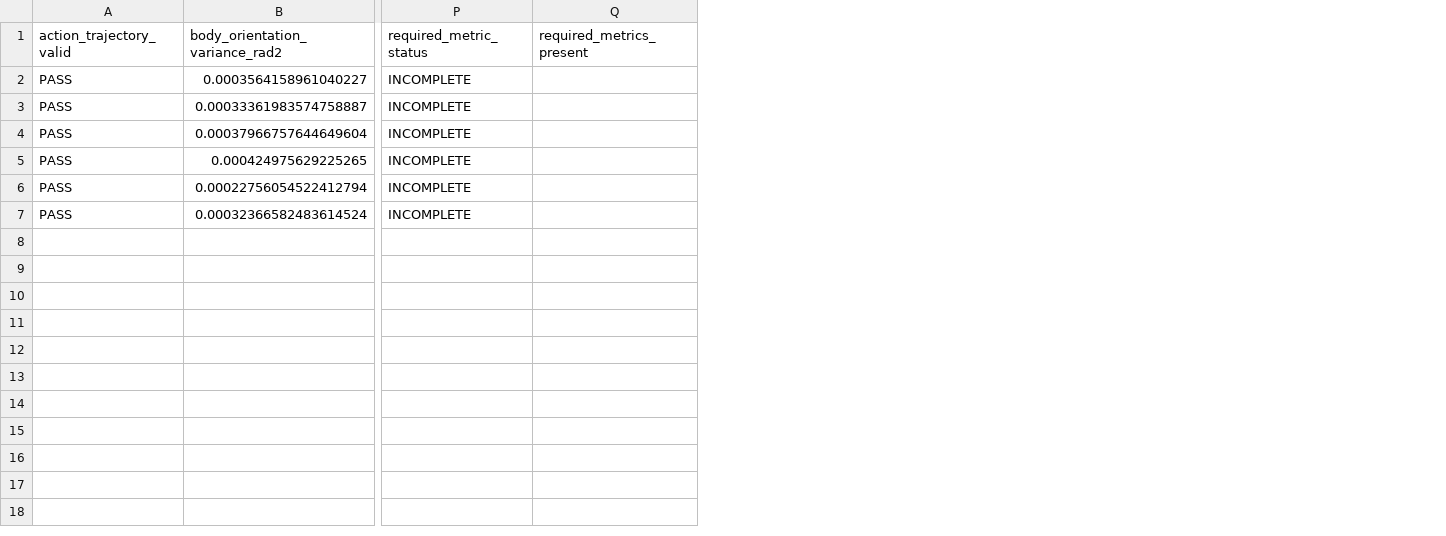
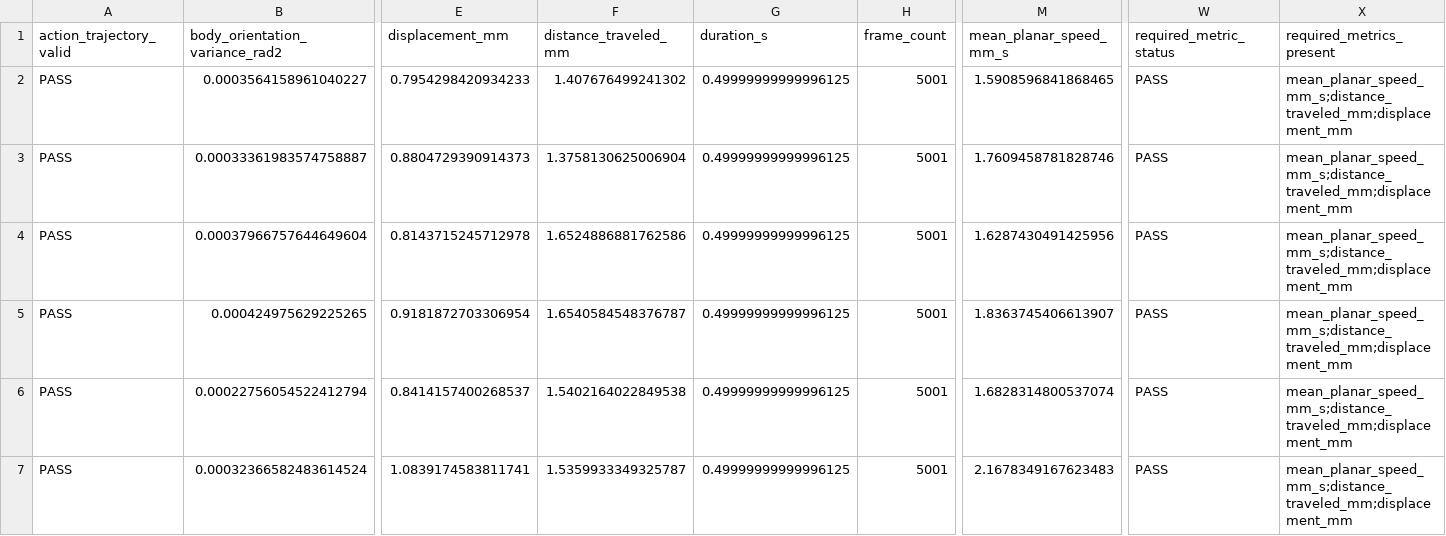
Before and after one commit to TanVi3001/drosophila-pd-neural-disease, a CSV file: experiments/gate_11_healthy_baseline/results/healthy_baseline_metrics.csv, drawn as a sheet; only a part is shown, gaps mark what is left out; addresses are those after the commit; the diff covers the shown part only; the diff names each change by its address in the sheet, - before the commit and + after, or states it on an @@ line.

Commit message:
run: align healthy baseline metrics with contract

```diff
--- a/experiments/gate_11_healthy_baseline/results/healthy_baseline_metrics.csv
+++ b/experiments/gate_11_healthy_baseline/results/healthy_baseline_metrics.csv
+column E (displacement_mm), rows 2-7: 0.7954298420934233 | 0.8804729390914373 | 0.8143715245712978 | 0.9181872703306954 | 0.8414157400268537 | 1.0839174583811741
+column F (distance_traveled_mm), rows 2-7: 1.407676499241302 | 1.3758130625006904 | 1.6524886881762586 | 1.6540584548376787 | 1.5402164022849538 | 1.5359933349325787
+column G (duration_s), rows 2-7: all 0.49999999999996125
+column H (frame_count), rows 2-7: all 5001
+column M (mean_planar_speed_mm_s), rows 2-7: 1.5908596841868465 | 1.7609458781828746 | 1.6287430491425956 | 1.8363745406613907 | 1.6828314800537074 | 2.1678349167623483
-W2:W7 (required_metric_status): INCOMPLETE
+W2:W7 (required_metric_status): PASS
-X2:X7 (required_metrics_present): (empty)
+X2:X7 (required_metrics_present): mean_planar_speed_mm_s;distance_traveled_mm;displacement_mm
```
Also changed, not shown: 3 added columns elsewhere in this file, 5 other files.
